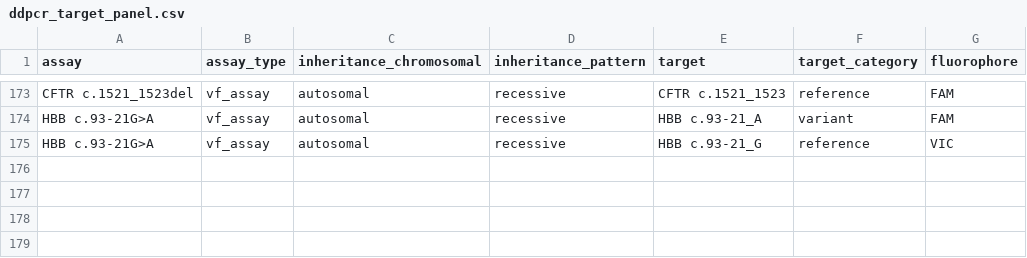
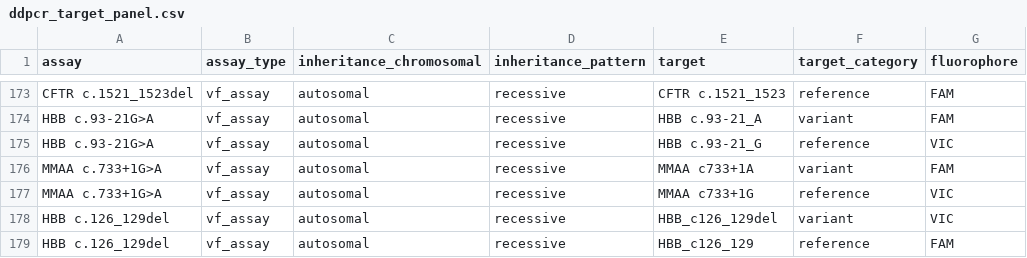
Before and after one commit to joeshaw824/ddpcr_nipd, a CSV file: resources/ddpcr_target_panel.csv, drawn as a sheet; only a part is shown, gaps mark what is left out; the diff names each change by its address in the sheet, - before the commit and + after, or states it on an @@ line.

```diff
--- a/resources/ddpcr_target_panel.csv
+++ b/resources/ddpcr_target_panel.csv
+row 176: MMAA c.733+1G>A | vf_assay | autosomal | recessive | MMAA c733+1A | variant | FAM
+row 177: MMAA c.733+1G>A | vf_assay | autosomal | recessive | MMAA c733+1G | reference | VIC
+row 178: HBB c.126_129del | vf_assay | autosomal | recessive | HBB_c126_129del | variant | VIC
+row 179: HBB c.126_129del | vf_assay | autosomal | recessive | HBB_c126_129 | reference | FAM
```
Also changed, not shown: resources/controls.csv, resources/extraction_volumes.csv, 3 other files.
